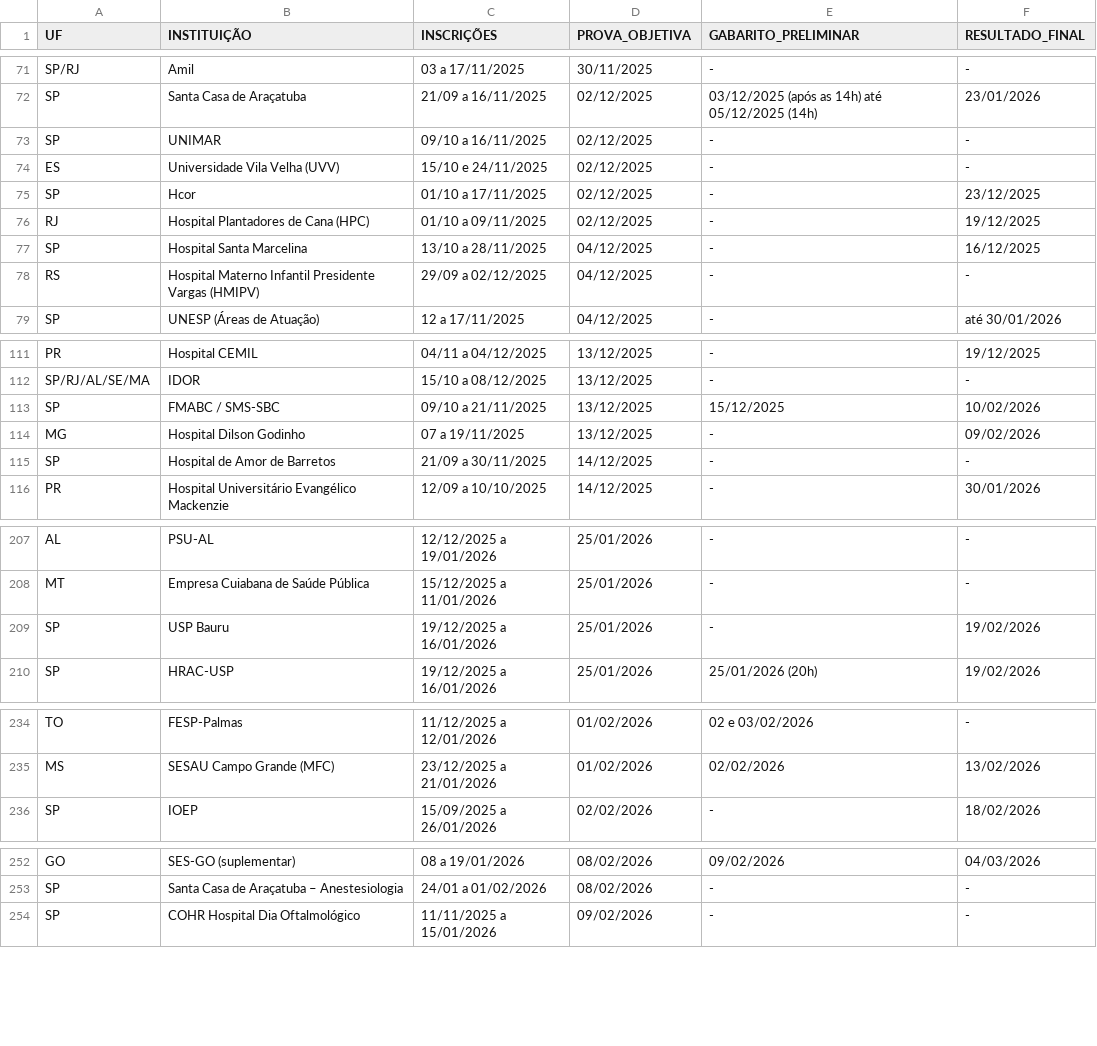
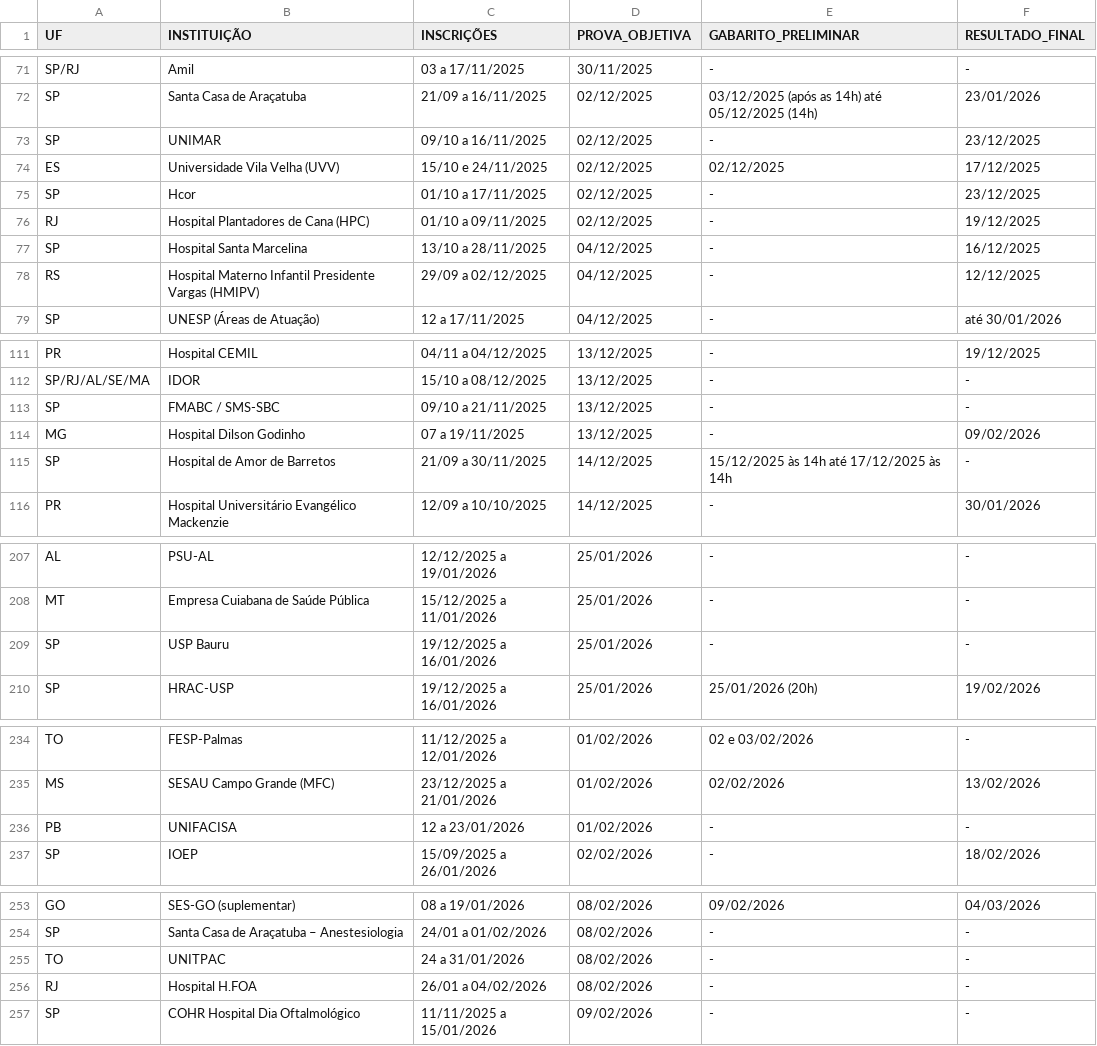
Before and after one commit to cadeteafya/calendario-provas, a CSV file: data/calendario_residencia.csv, drawn as a sheet; only a part is shown, gaps mark what is left out.

```diff
--- a/data/calendario_residencia.csv
+++ b/data/calendario_residencia.csv
@@ -72,4 +72,4 @@ SP/RJ,Amil,03 a 17/11/2025,30/11/2025,-,-
 SP,Santa Casa de Araçatuba,21/09 a 16/11/2025,02/12/2025,03/12/2025 (após as 14h) até 05/12/2025 (14h),23/01/2026
-SP,UNIMAR,09/10 a 16/11/2025,02/12/2025,-,-
-ES,Universidade Vila Velha (UVV),15/10 e 24/11/2025,02/12/2025,-,-
+SP,UNIMAR,09/10 a 16/11/2025,02/12/2025,-,23/12/2025
+ES,Universidade Vila Velha (UVV),15/10 e 24/11/2025,02/12/2025,02/12/2025,17/12/2025
 SP,Hcor,01/10 a 17/11/2025,02/12/2025,-,23/12/2025
@@ -77,3 +77,3 @@ RJ,Hospital Plantadores de Cana (HPC),01/10 a 09/11/2025,02/12/2025,-,19/12/2025
 SP,Hospital Santa Marcelina,13/10 a 28/11/2025,04/12/2025,-,16/12/2025
-RS,Hospital Materno Infantil Presidente Vargas (HMIPV),29/09 a 02/12/2025,04/12/2025,-,-
+RS,Hospital Materno Infantil Presidente Vargas (HMIPV),29/09 a 02/12/2025,04/12/2025,-,12/12/2025
 SP,UNESP (Áreas de Atuação),12 a 17/11/2025,04/12/2025,-,até 30/01/2026
@@ -112,5 +112,5 @@ PR,Hospital CEMIL,04/11 a 04/12/2025,13/12/2025,-,19/12/2025
 SP/RJ/AL/SE/MA,IDOR,15/10 a 08/12/2025,13/12/2025,-,-
-SP,FMABC / SMS-SBC,09/10 a 21/11/2025,13/12/2025,15/12/2025,10/02/2026
+SP,FMABC / SMS-SBC,09/10 a 21/11/2025,13/12/2025,-,-
 MG,Hospital Dilson Godinho,07 a 19/11/2025,13/12/2025,-,09/02/2026
-SP,Hospital de Amor de Barretos,21/09 a 30/11/2025,14/12/2025,-,-
+SP,Hospital de Amor de Barretos,21/09 a 30/11/2025,14/12/2025,15/12/2025 às 14h até 17/12/2025 às 14h,-
 PR,Hospital Universitário Evangélico Mackenzie,12/09 a 10/10/2025,14/12/2025,-,30/01/2026
@@ -208,3 +208,3 @@ AL,PSU-AL,12/12/2025 a 19/01/2026,25/01/2026,-,-
 MT,Empresa Cuiabana de Saúde Pública,15/12/2025 a 11/01/2026,25/01/2026,-,-
-SP,USP Bauru,19/12/2025 a 16/01/2026,25/01/2026,-,19/02/2026
+SP,USP Bauru,19/12/2025 a 16/01/2026,25/01/2026,-,-
 SP,HRAC-USP,19/12/2025 a 16/01/2026,25/01/2026,25/01/2026 (20h),19/02/2026
@@ -235,2 +235,3 @@ TO,FESP-Palmas,11/12/2025 a 12/01/2026,01/02/2026,02 e 03/02/2026,-
 MS,SESAU Campo Grande (MFC),23/12/2025 a 21/01/2026,01/02/2026,02/02/2026,13/02/2026
+PB,UNIFACISA,12 a 23/01/2026,01/02/2026,-,-
 SP,IOEP,15/09/2025 a 26/01/2026,02/02/2026,-,18/02/2026
@@ -253,2 +254,4 @@ GO,SES-GO (suplementar),08 a 19/01/2026,08/02/2026,09/02/2026,04/03/2026
 SP,Santa Casa de Araçatuba – Anestesiologia,24/01 a 01/02/2026,08/02/2026,-,-
+TO,UNITPAC,24 a 31/01/2026,08/02/2026,-,-
+RJ,Hospital H.FOA,26/01 a 04/02/2026,08/02/2026,-,-
 SP,COHR Hospital Dia Oftalmológico,11/11/2025 a 15/01/2026,09/02/2026,-,-
```
Also changed, not shown: 2 other files.
